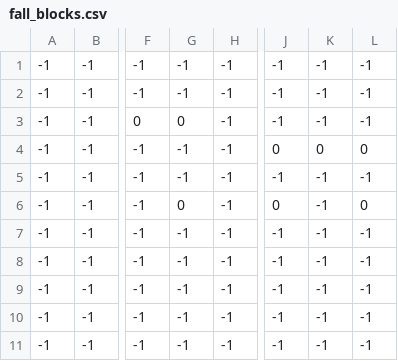
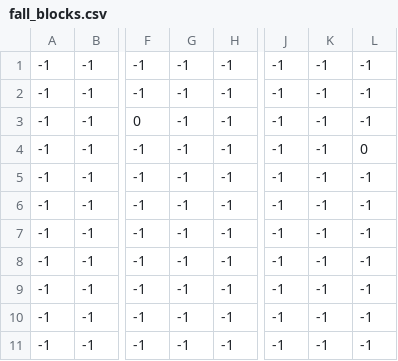
Before and after one commit to LuuSamp/Iure_Adventures, a CSV file: level/boss_level/fall_blocks.csv, drawn as a sheet; only a part is shown, gaps mark what is left out; the diff names each change by its address in the sheet, - before the commit and + after, or states it on an @@ line.

```diff
--- a/level/boss_level/fall_blocks.csv
+++ b/level/boss_level/fall_blocks.csv
-G3: 0
+G3: -1
-J4: 0
+J4: -1
-K4: 0
+K4: -1
-G6: 0
+G6: -1
-J6: 0
+J6: -1
-L6: 0
+L6: -1
```
Also changed, not shown: level/boss_level/terrain.csv.
